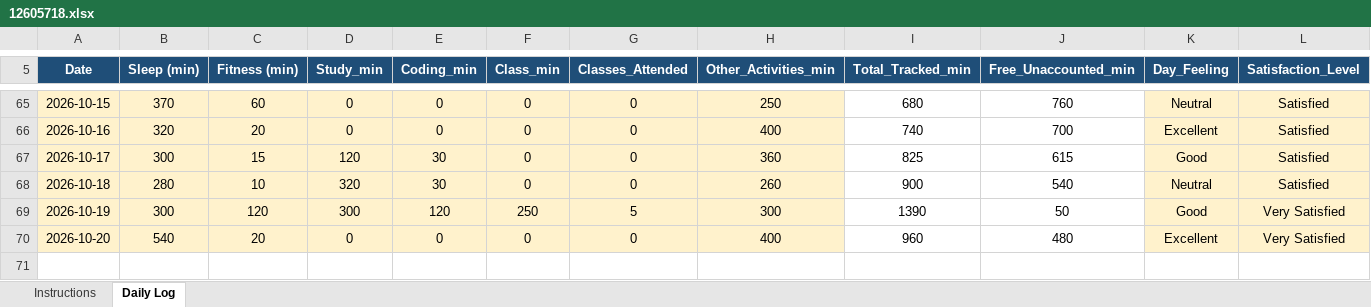
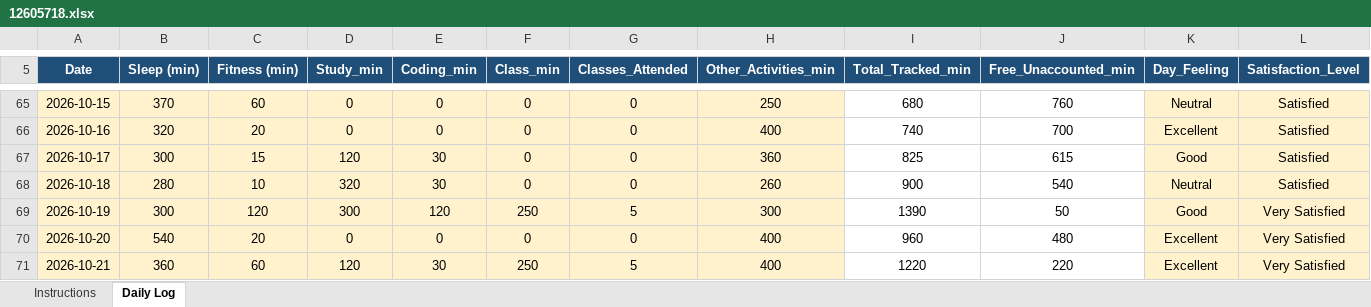
Before and after one commit to Rishav-kumar07/776, an Excel workbook: 12605718.xlsx, sheet Daily Log, drawn as a sheet; only a part is shown, gaps mark what is left out; values as stored, in another font and other column widths than the file's, no borders; conditional formats not drawn; rows hold the shown columns only; the diff names each change by its address in the sheet, - before the commit and + after, or states it on an @@ line.

Commit message:
daily update

```diff
--- a/12605718.xlsx (sheet Daily Log)
+++ b/12605718.xlsx (sheet Daily Log)
+row 71: 2026-10-21 | 360 | 60 | 120 | 30 | 250 | 5 | 400 | 1220 | 220 | Excellent | Very Satisfied
```
